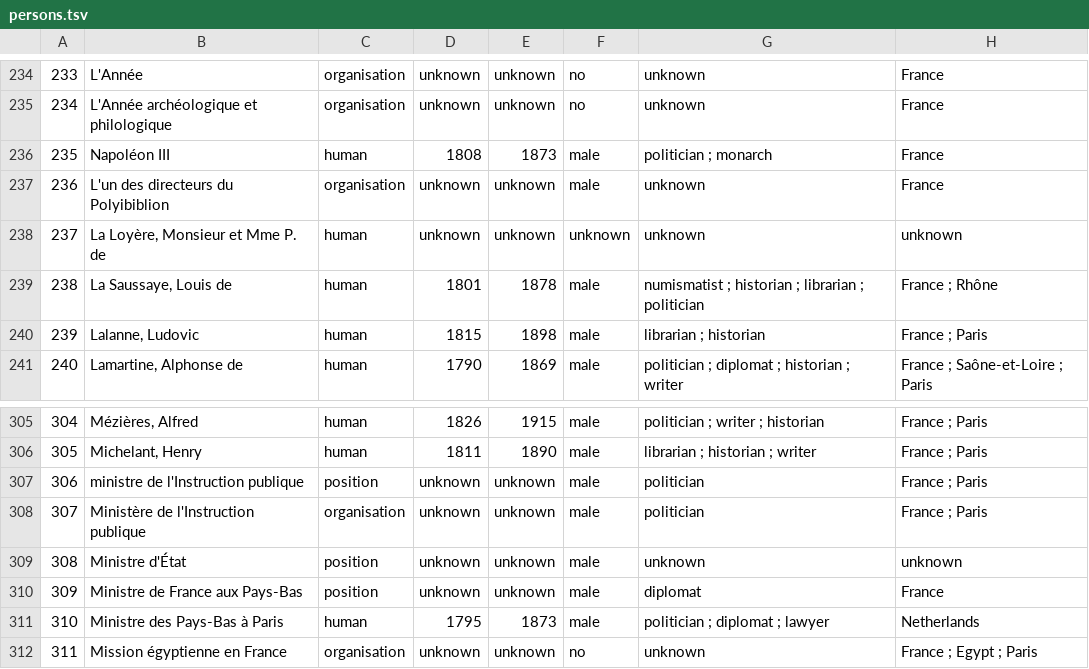
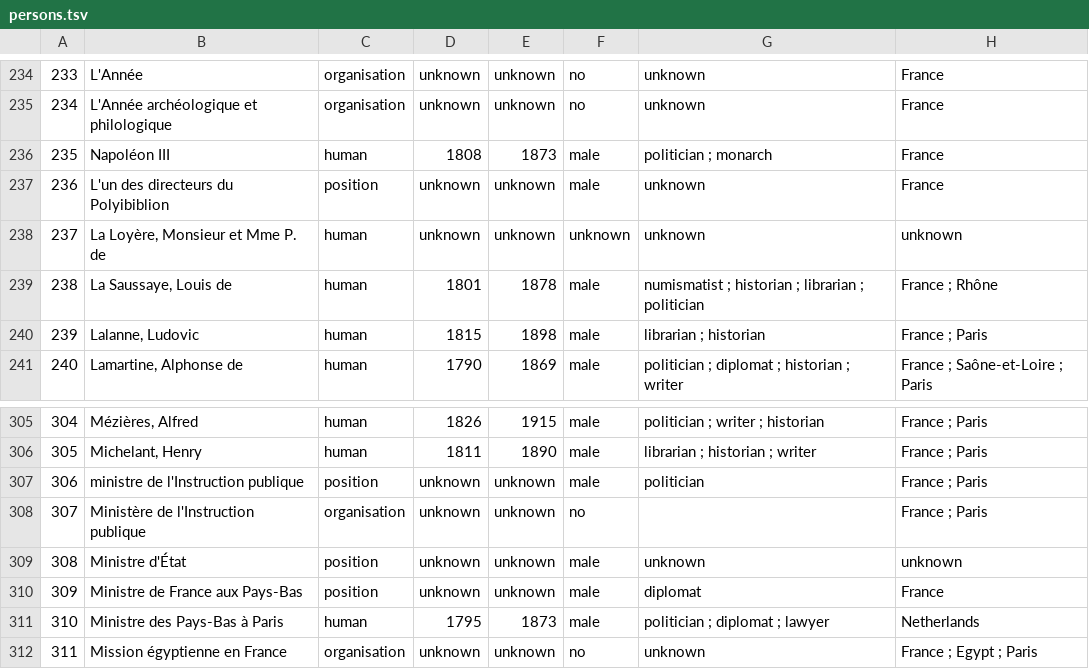
Before and after one commit to ThLebee/ChabasNetwork, a TSV file: datasheets/persons.tsv, drawn as a sheet; only a part is shown, gaps mark what is left out; the diff names each change by its address in the sheet, - before the commit and + after, or states it on an @@ line.

Commit message:
Update persons.tsv

```diff
--- a/datasheets/persons.tsv
+++ b/datasheets/persons.tsv
-C237: organisation
+C237: position
-F308: male
+F308: no
-G308: politician
+G308: (empty)
```
